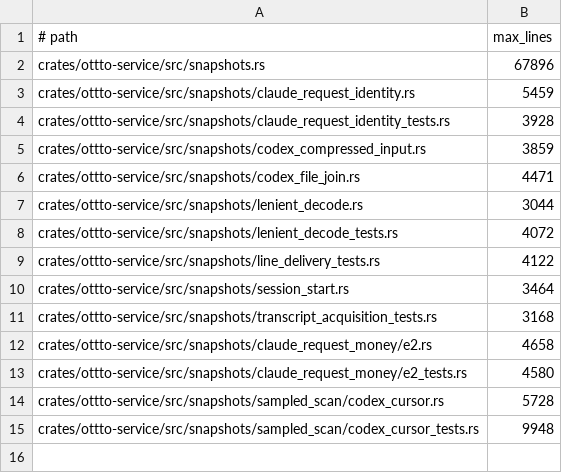
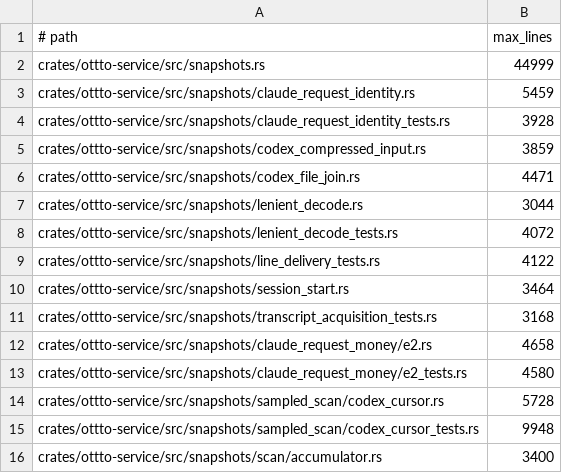
Before and after one commit to ottto-ai/ottto, a TSV file: scripts/source_layout_limits.tsv, drawn as a sheet.

```diff
--- a/scripts/source_layout_limits.tsv
+++ b/scripts/source_layout_limits.tsv
@@ -1,3 +1,3 @@
 # path	max_lines
-crates/ottto-service/src/snapshots.rs	67896
+crates/ottto-service/src/snapshots.rs	44999
 crates/ottto-service/src/snapshots/claude_request_identity.rs	5459
@@ -15 +15,2 @@ crates/ottto-service/src/snapshots/sampled_scan/codex_cursor.rs	5728
 crates/ottto-service/src/snapshots/sampled_scan/codex_cursor_tests.rs	9948
+crates/ottto-service/src/snapshots/scan/accumulator.rs	3400
```
Also changed, not shown: 2 other files.
